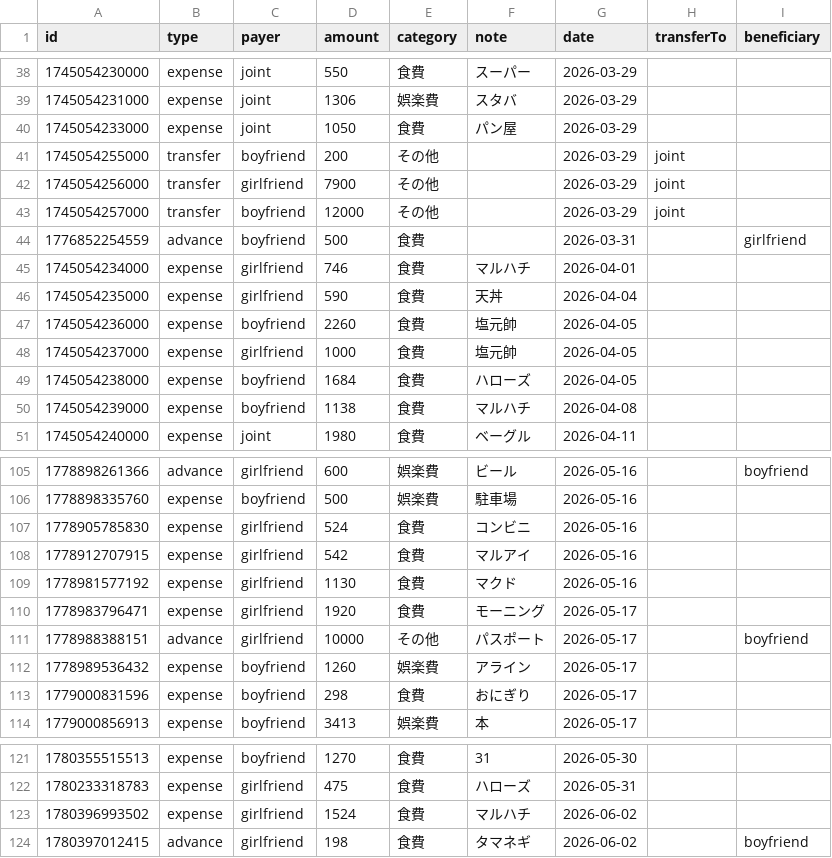
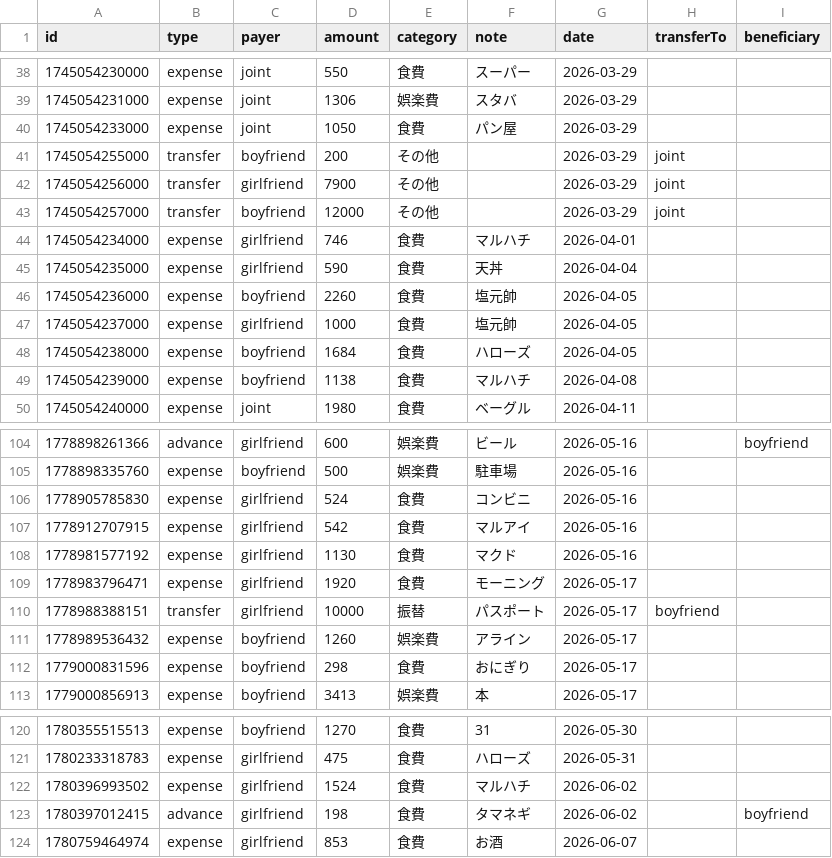
Before and after one commit to ririka02042000-collab/couple_kakeibo, a CSV file: kakeibo-history-2026.csv, drawn as a sheet; only a part is shown, gaps mark what is left out.

Commit message:
update kakeibo-history-2026.csv

```diff
--- a/kakeibo-history-2026.csv
+++ b/kakeibo-history-2026.csv
@@ -43,3 +43,2 @@ id,type,payer,amount,category,note,date,transferTo,beneficiary
 1745054257000,transfer,boyfriend,12000,その他,"",2026-03-29,joint,
-1776852254559,advance,boyfriend,500,食費,"",2026-03-31,,girlfriend
 1745054234000,expense,girlfriend,746,食費,"マルハチ",2026-04-01,,
@@ -110,3 +109,3 @@ id,type,payer,amount,category,note,date,transferTo,beneficiary
 1778983796471,expense,girlfriend,1920,食費,"モーニング",2026-05-17,,
-1778988388151,advance,girlfriend,10000,その他,"パスポート",2026-05-17,,boyfriend
+1778988388151,transfer,girlfriend,10000,振替,"パスポート",2026-05-17,boyfriend,
 1778989536432,expense,boyfriend,1260,娯楽費,"アライン",2026-05-17,,
@@ -124 +123,2 @@ id,type,payer,amount,category,note,date,transferTo,beneficiary
 1780397012415,advance,girlfriend,198,食費,"タマネギ",2026-06-02,,boyfriend
+1780759464974,expense,girlfriend,853,食費,"お酒",2026-06-07,,
```
